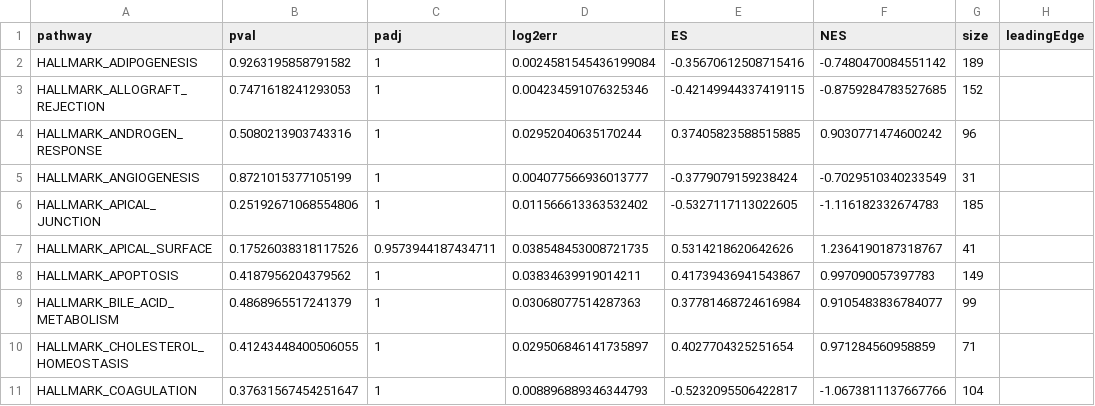
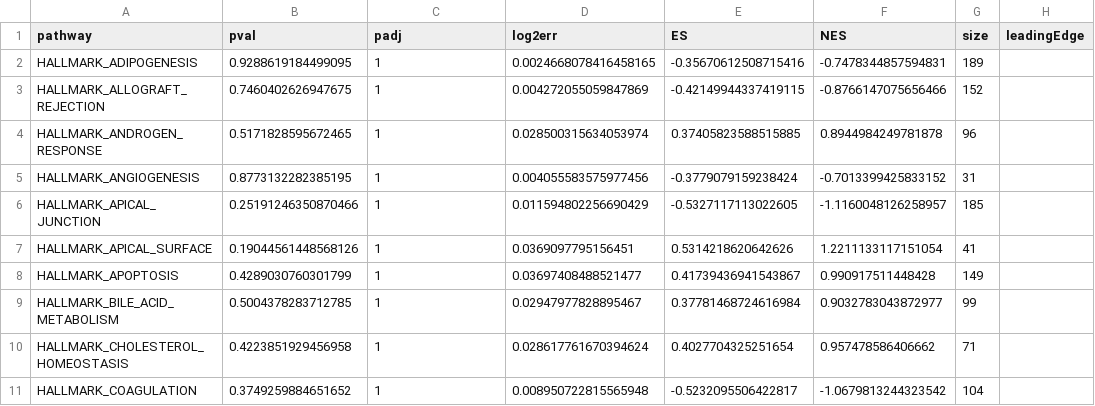
Before and after one commit to CogDisResLab/ketosis_project, a CSV file: results/gsea/ramaker/male_bpd_nacc_gsea.csv, drawn as a sheet; only a part is shown; the diff covers the shown part only.

```diff
--- a/results/gsea/ramaker/male_bpd_nacc_gsea.csv
+++ b/results/gsea/ramaker/male_bpd_nacc_gsea.csv
@@ -1,11 +1,11 @@
 pathway,pval,padj,log2err,ES,NES,size,leadingEdge
-HALLMARK_ADIPOGENESIS,0.9263195858791582,1,0.0024581545436199084,-0.35670612508715416,-0.7480470084551142,189,
-HALLMARK_ALLOGRAFT_REJECTION,0.7471618241293053,1,0.004234591076325346,-0.42149944337419115,-0.8759284783527685,152,
-HALLMARK_ANDROGEN_RESPONSE,0.5080213903743316,1,0.02952040635170244,0.37405823588515885,0.9030771474600242,96,
-HALLMARK_ANGIOGENESIS,0.8721015377105199,1,0.004077566936013777,-0.3779079159238424,-0.7029510340233549,31,
-HALLMARK_APICAL_JUNCTION,0.25192671068554806,1,0.011566613363532402,-0.5327117113022605,-1.116182332674783,185,
-HALLMARK_APICAL_SURFACE,0.17526038318117526,0.9573944187434711,0.038548453008721735,0.5314218620642626,1.2364190187318767,41,
-HALLMARK_APOPTOSIS,0.4187956204379562,1,0.03834639919014211,0.41739436941543867,0.997090057397783,149,
-HALLMARK_BILE_ACID_METABOLISM,0.4868965517241379,1,0.03068077514287363,0.37781468724616984,0.9105483836784077,99,
-HALLMARK_CHOLESTEROL_HOMEOSTASIS,0.41243448400506055,1,0.029506846141735897,0.4027704325251654,0.971284560958859,71,
-HALLMARK_COAGULATION,0.37631567454251647,1,0.008896889346344793,-0.5232095506422817,-1.0673811137667766,104,
+HALLMARK_ADIPOGENESIS,0.9288619184499095,1,0.0024668078416458165,-0.35670612508715416,-0.7478344857594831,189,
+HALLMARK_ALLOGRAFT_REJECTION,0.7460402626947675,1,0.004272055059847869,-0.42149944337419115,-0.8766147075656466,152,
+HALLMARK_ANDROGEN_RESPONSE,0.5171828595672465,1,0.028500315634053974,0.37405823588515885,0.8944984249781878,96,
+HALLMARK_ANGIOGENESIS,0.8773132282385195,1,0.004055583575977456,-0.3779079159238424,-0.7013399425833152,31,
+HALLMARK_APICAL_JUNCTION,0.25191246350870466,1,0.011594802256690429,-0.5327117113022605,-1.1160048126258957,185,
+HALLMARK_APICAL_SURFACE,0.19044561448568126,1,0.0369097795156451,0.5314218620642626,1.2211133117151054,41,
+HALLMARK_APOPTOSIS,0.4289030760301799,1,0.03697408488521477,0.41739436941543867,0.990917511448428,149,
+HALLMARK_BILE_ACID_METABOLISM,0.5004378283712785,1,0.02947977828895467,0.37781468724616984,0.9032783043872977,99,
+HALLMARK_CHOLESTEROL_HOMEOSTASIS,0.4223851929456958,1,0.028617761670394624,0.4027704325251654,0.957478586406662,71,
+HALLMARK_COAGULATION,0.3749259884651652,1,0.008950722815565948,-0.5232095506422817,-1.0679813244323542,104,
```
Also changed, not shown: 169 edited cells elsewhere in this file, results/gsea/ramaker/female_bpd_ancg_gsea.csv, results/gsea/ramaker/female_bpd_nacc_gsea.csv, 16 other files.
